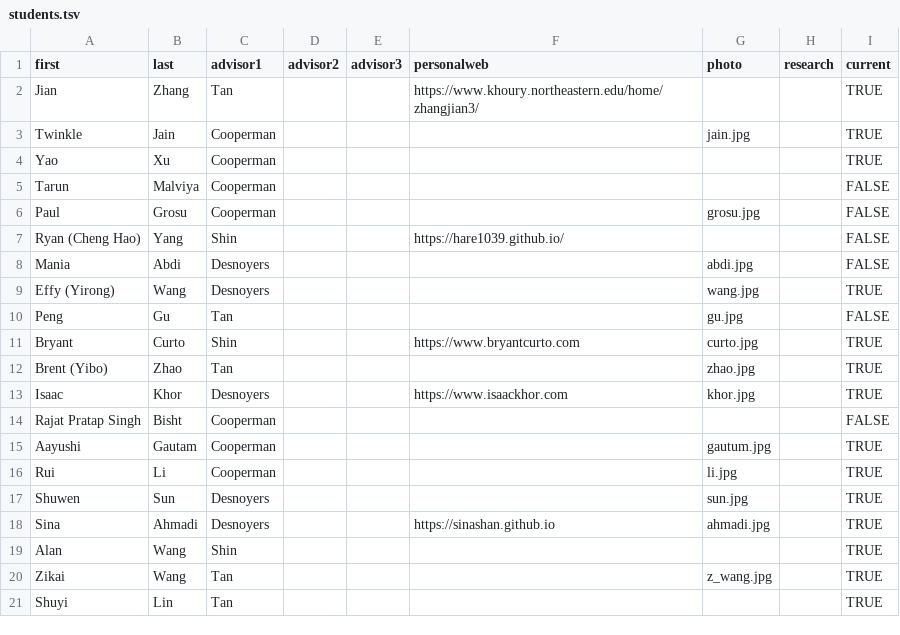
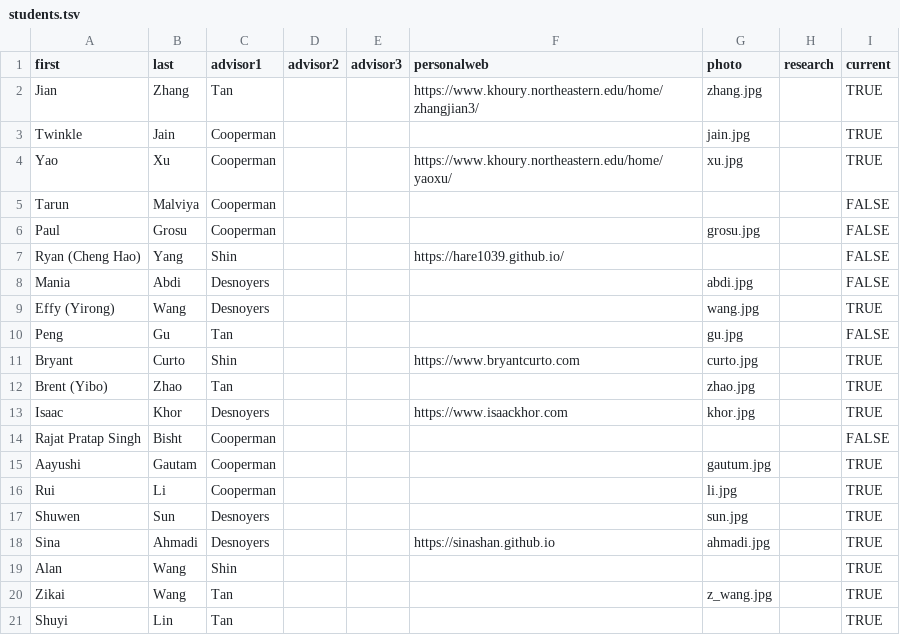
Before and after one commit to neu-srg/neu-srg.github.io, a TSV file: _data/students.tsv, drawn as a sheet.

Commit message:
jian and yao's photos

```diff
--- a/_data/students.tsv
+++ b/_data/students.tsv
@@ -1,5 +1,5 @@
 first	last	advisor1	advisor2	advisor3	personalweb	photo	research	current
-Jian	Zhang	Tan			https://www.khoury.northeastern.edu/home/zhangjian3/ 			TRUE
+Jian	Zhang	Tan			https://www.khoury.northeastern.edu/home/zhangjian3/ 	zhang.jpg		TRUE
 Twinkle	Jain	Cooperman				jain.jpg		TRUE
-Yao	Xu	Cooperman						TRUE
+Yao	Xu	Cooperman			https://www.khoury.northeastern.edu/home/yaoxu/	xu.jpg		TRUE
 Tarun	Malviya	Cooperman						FALSE
```
Also changed, not shown: 2 other files.
